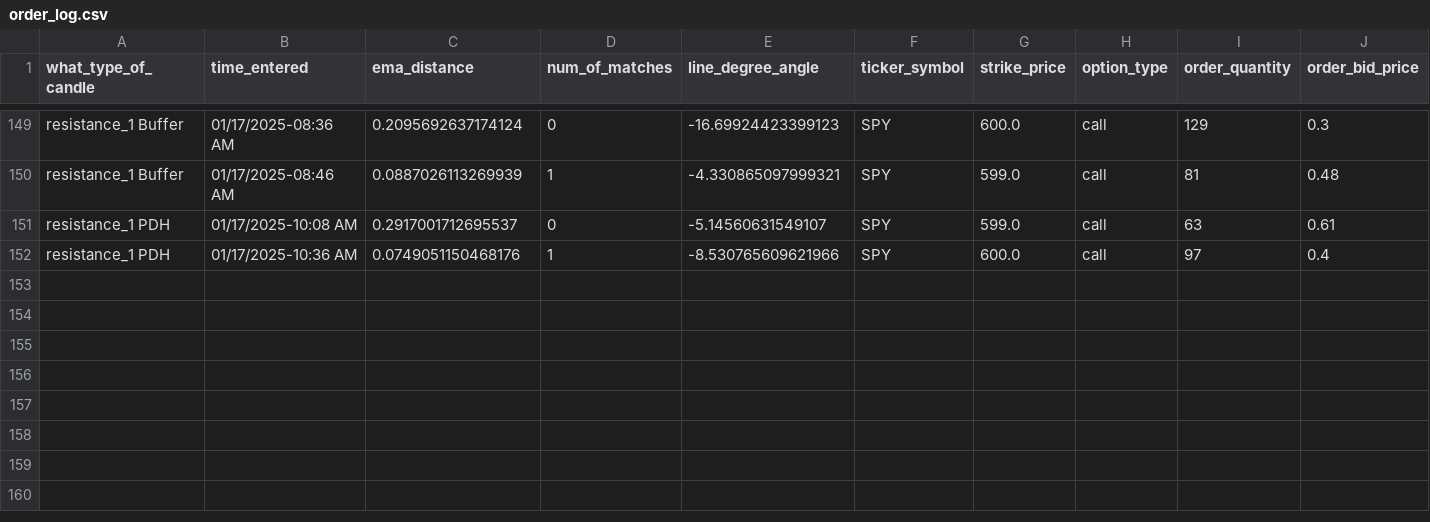
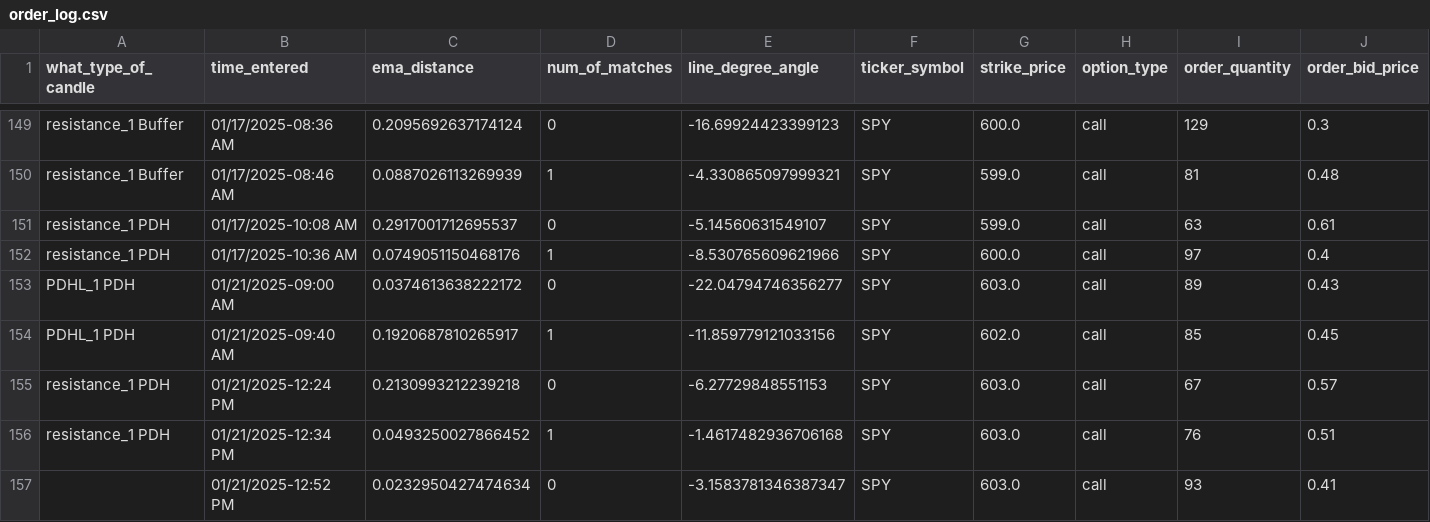
Before and after one commit to Merced3/Flag-Zone-Bot, a CSV file: order_log.csv, drawn as a sheet; only a part is shown, gaps mark what is left out; rows hold the shown columns only; the diff names each change by its address in the sheet, - before the commit and + after, or states it on an @@ line.

```diff
--- a/order_log.csv
+++ b/order_log.csv
+row 153: PDHL_1 PDH | 01/21/2025-09:00 AM | 0.0374613638222172 | 0 | -22.04794746356277 | SPY | 603.0 | call | 89 | 0.43
+row 154: PDHL_1 PDH | 01/21/2025-09:40 AM | 0.1920687810265917 | 1 | -11.859779121033156 | SPY | 602.0 | call | 85 | 0.45
+row 155: resistance_1 PDH | 01/21/2025-12:24 PM | 0.2130993212239218 | 0 | -6.27729848551153 | SPY | 603.0 | call | 67 | 0.57
+row 156: resistance_1 PDH | 01/21/2025-12:34 PM | 0.0493250027866452 | 1 | -1.4617482936706168 | SPY | 603.0 | call | 76 | 0.51
+row 157:  | 01/21/2025-12:52 PM | 0.0232950427474634 | 0 | -3.1583781346387347 | SPY | 603.0 | call | 93 | 0.41
```
Also changed, not shown: 7 other files.
